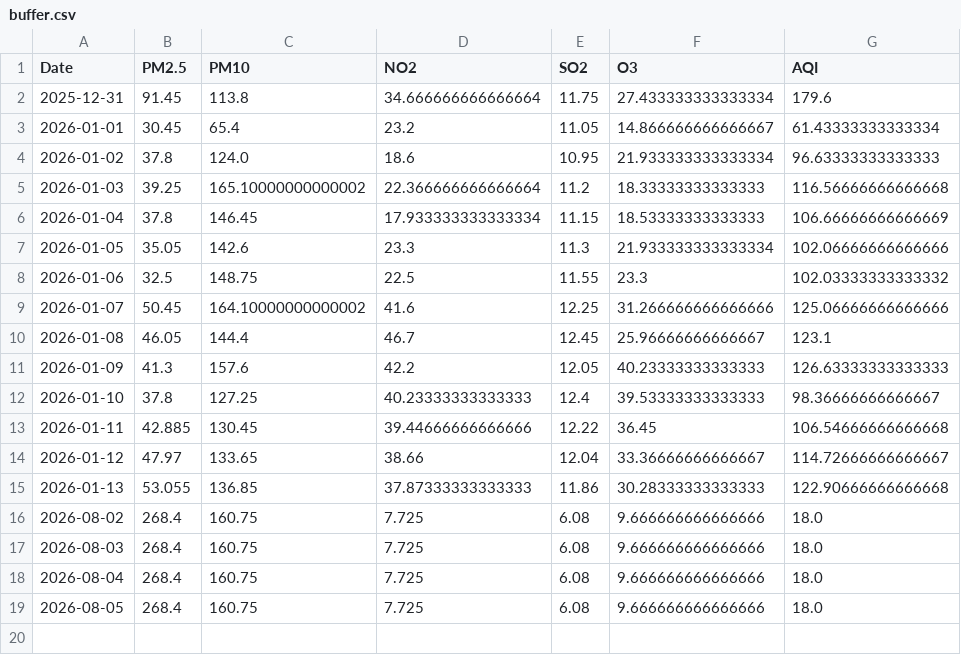
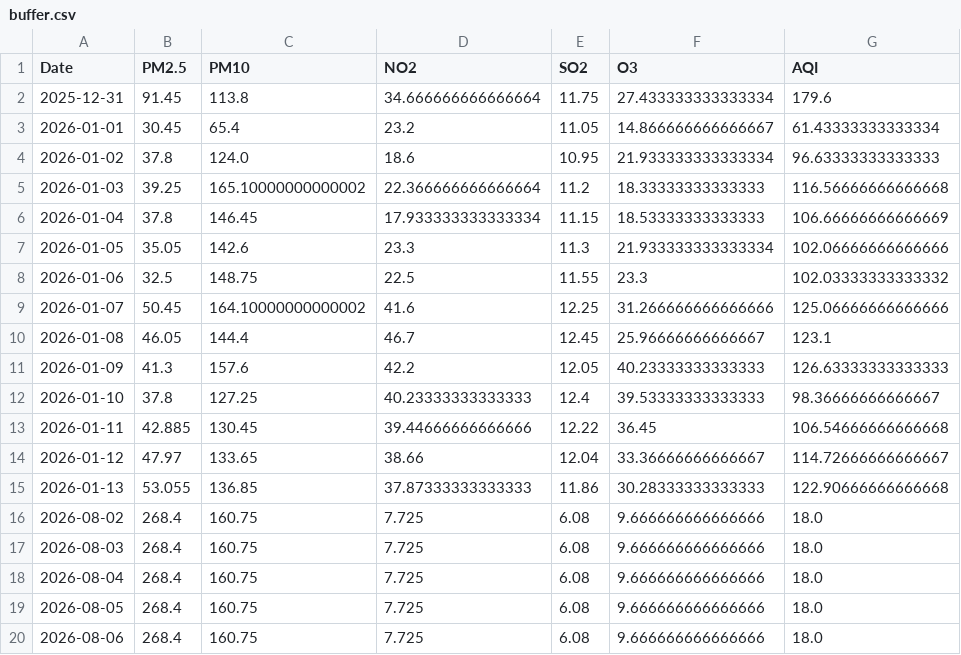
Before and after one commit to vaibhavpadhiyar/Mumbai-AQI-prediction, a CSV file: buffer.csv, drawn as a sheet; the diff names each change by its address in the sheet, - before the commit and + after, or states it on an @@ line.

```diff
--- a/buffer.csv
+++ b/buffer.csv
+row 20: 2026-08-06 | 268.4 | 160.75 | 7.725 | 6.08 | 9.666666666666666 | 18.0
```
Also changed, not shown: 1 other file.
